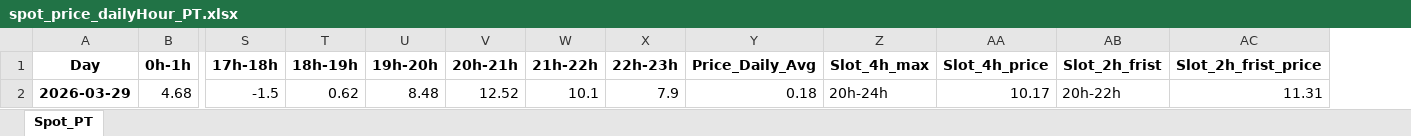
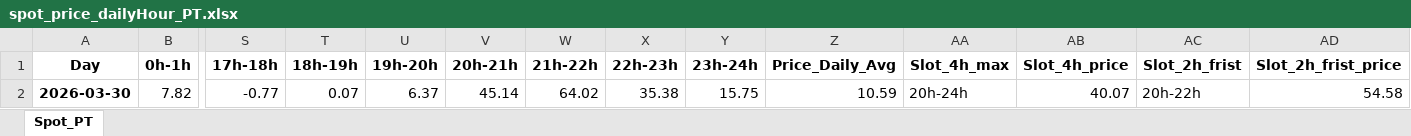
Before and after one commit to tiagosimoes22/Eletricity_Prices_Dayahead, an Excel workbook: output/spot_price_dailyHour_PT.xlsx, sheet Spot_PT, drawn as a sheet; only a part is shown, gaps mark what is left out; values as stored, in another font and other column widths than the file's, no borders; table styles not drawn; removed rows and columns are numbered as before the commit, all else as after; rows hold the shown columns only; the diff names each change by its address in the sheet, - before the commit and + after, or states it on an @@ line.

```diff
--- a/output/spot_price_dailyHour_PT.xlsx (sheet Spot_PT)
+++ b/output/spot_price_dailyHour_PT.xlsx (sheet Spot_PT)
+column Y (23h-24h), empty
-row 2: 2026-03-29 | 4.68 | -1.5 | 0.62 | 8.48 | 12.52 | 10.1 | 7.9 | 0.18 | 20h-24h | 10.17 | 20h-22h | 11.31
+row 2: 2026-03-30 | 7.82 | -0.77 | 0.07 | 6.37 | 45.14 | 64.02 | 35.38 | 15.75 | 10.59 | 20h-24h | 40.07 | 20h-22h | 54.58
```
Also changed, not shown: 1 other file.
